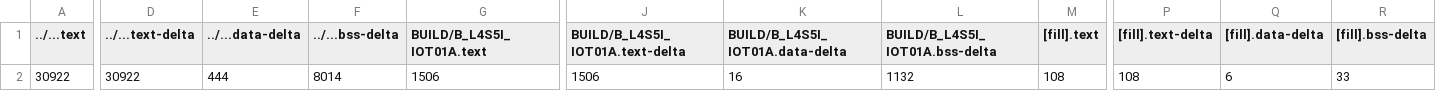
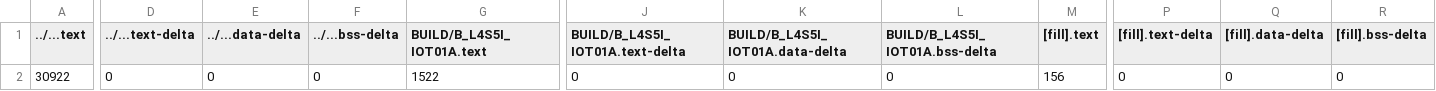
Before and after one commit to yuan0520/mbed09, a CSV file: 9_3_Custom_RPC/BUILD/B_L4S5I_IOT01A/GCC_ARM/9_3_Custom_RPC_map.csv, drawn as a sheet; only a part is shown, gaps mark what is left out; the diff covers the shown part only; the diff names each change by its address in the sheet, - before the commit and + after, or states it on an @@ line.

```diff
--- a/9_3_Custom_RPC/BUILD/B_L4S5I_IOT01A/GCC_ARM/9_3_Custom_RPC_map.csv
+++ b/9_3_Custom_RPC/BUILD/B_L4S5I_IOT01A/GCC_ARM/9_3_Custom_RPC_map.csv
-D2 (../...text-delta): 30922
+D2 (../...text-delta): 0
-E2 (../...data-delta): 444
+E2 (../...data-delta): 0
-F2 (../...bss-delta): 8014
+F2 (../...bss-delta): 0
-G2 (BUILD/B_L4S5I_IOT01A.text): 1506
+G2 (BUILD/B_L4S5I_IOT01A.text): 1522
-J2 (BUILD/B_L4S5I_IOT01A.text-delta): 1506
+J2 (BUILD/B_L4S5I_IOT01A.text-delta): 0
-K2 (BUILD/B_L4S5I_IOT01A.data-delta): 16
+K2 (BUILD/B_L4S5I_IOT01A.data-delta): 0
-L2 (BUILD/B_L4S5I_IOT01A.bss-delta): 1132
+L2 (BUILD/B_L4S5I_IOT01A.bss-delta): 0
-M2 ([fill].text): 108
+M2 ([fill].text): 156
-P2 ([fill].text-delta): 108
+P2 ([fill].text-delta): 0
-Q2 ([fill].data-delta): 6
+Q2 ([fill].data-delta): 0
-R2 ([fill].bss-delta): 33
+R2 ([fill].bss-delta): 0
```
Also changed, not shown: 8 edited cells elsewhere in this file, 8 other files.
